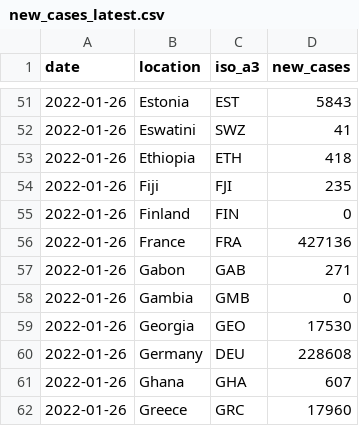
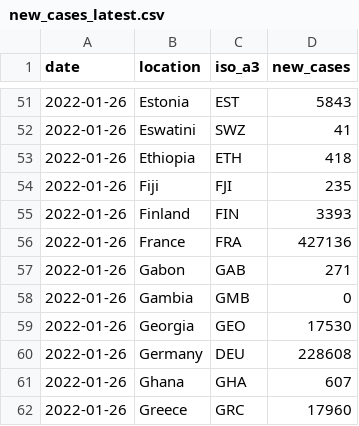
Before and after one commit to pixgarden/scrape-automation, a CSV file: new_cases_latest.csv, drawn as a sheet; only a part is shown, gaps mark what is left out.

```diff
--- a/new_cases_latest.csv
+++ b/new_cases_latest.csv
@@ -54,3 +54,3 @@ date,location,iso_a3,new_cases
 2022-01-26,Fiji,FJI,235
-2022-01-26,Finland,FIN,0
+2022-01-26,Finland,FIN,3393
 2022-01-26,France,FRA,427136
```
Also changed, not shown: did_plot.csv, impact_regime.csv, 4 other files.
